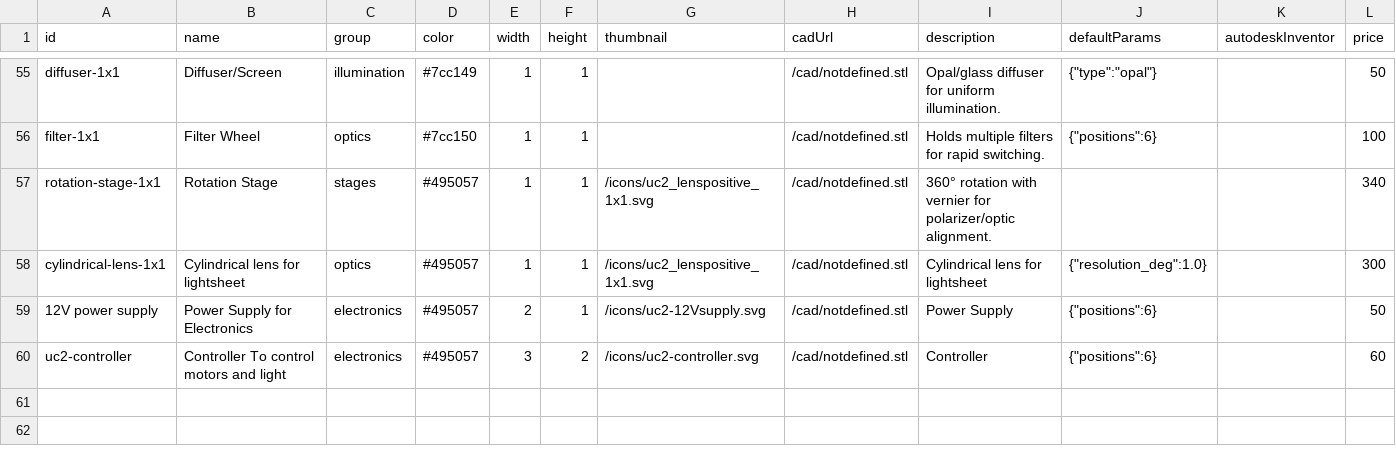
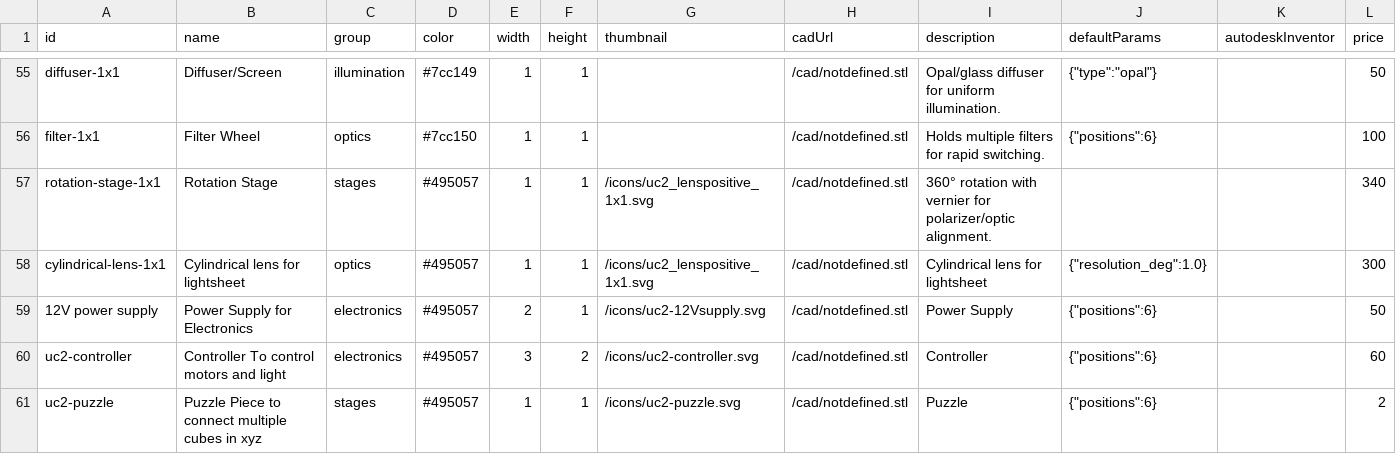
Before and after one commit to youseetoo/youseetoo.github.io, a CSV file: configurator/modules_updated.csv, drawn as a sheet; only a part is shown, gaps mark what is left out; the diff names each change by its address in the sheet, - before the commit and + after, or states it on an @@ line.

Commit message:
update configurator

```diff
--- a/configurator/modules_updated.csv
+++ b/configurator/modules_updated.csv
+row 61: uc2-puzzle | Puzzle Piece to connect multiple cubes in xyz | stages | #495057 | 1 | 1 | /icons/uc2-puzzle.svg | /cad/notdefined.stl | Puzzle | {"positions":6} |  | 2
```
Also changed, not shown: 7 other files.
